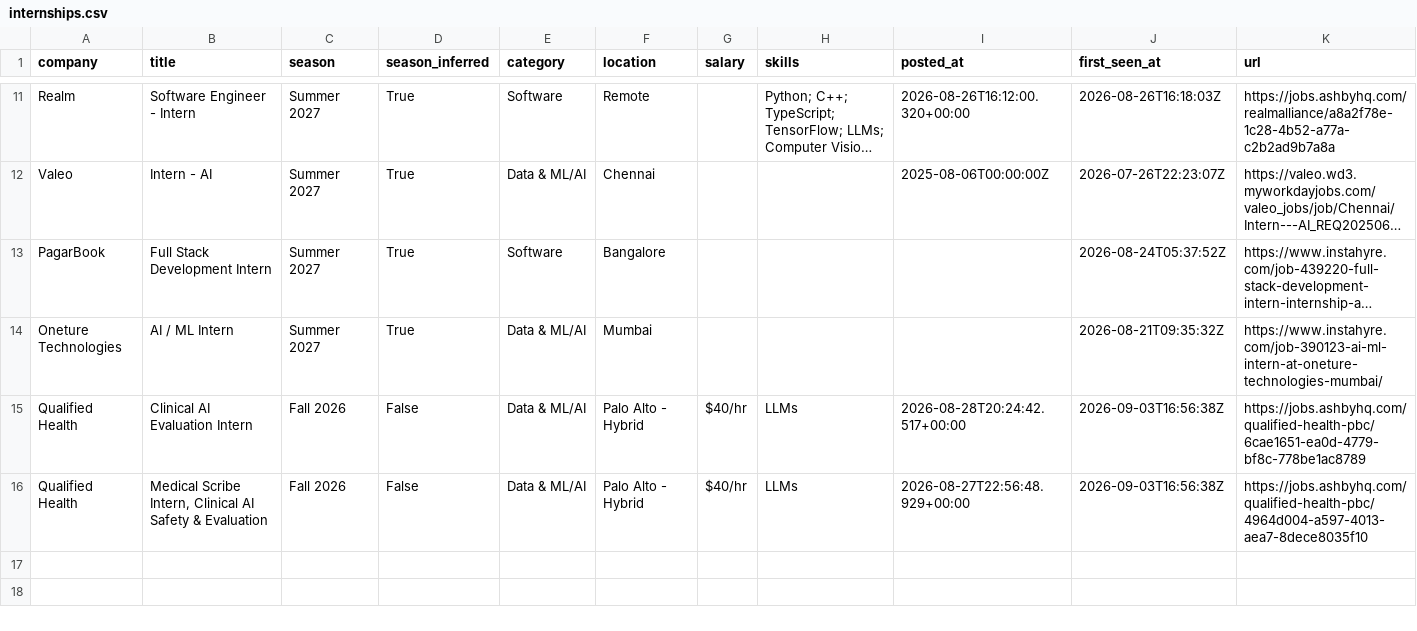
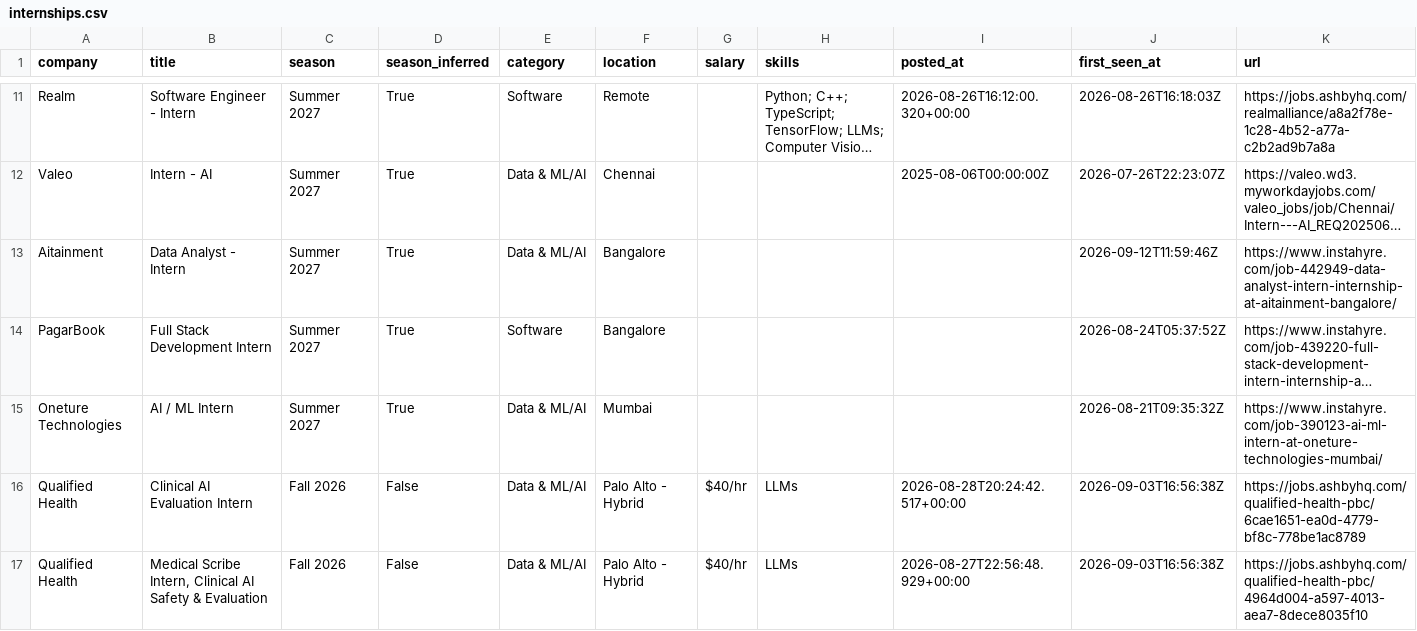
Before and after one commit to Rohan-droid7341/internship-engine-india, a CSV file: data/internships.csv, drawn as a sheet; only a part is shown, gaps mark what is left out; long unchanged cells end in …; the diff names each change by its address in the sheet, - before the commit and + after, or states it on an @@ line.

Commit message:
chore: update internships (2026-09-12 11:59 UTC)

```diff
--- a/data/internships.csv
+++ b/data/internships.csv
+row 13: Aitainment | Data Analyst - Intern | Summer 2027 | True | Data & ML/AI | Bangalore |  |  |  | 2026-09-12T11:59:46Z | https://www.instahyre.com/job-442949-data-analyst-intern-internship-at-aitainment-bangalore/
```
Also changed, not shown: 14 other files.
